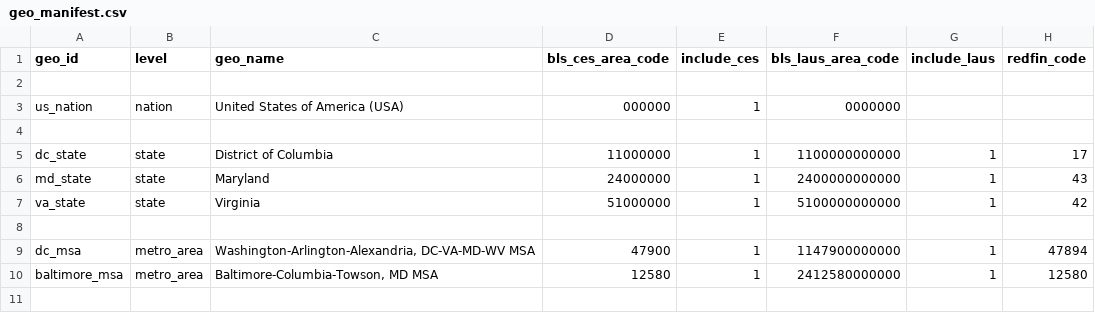
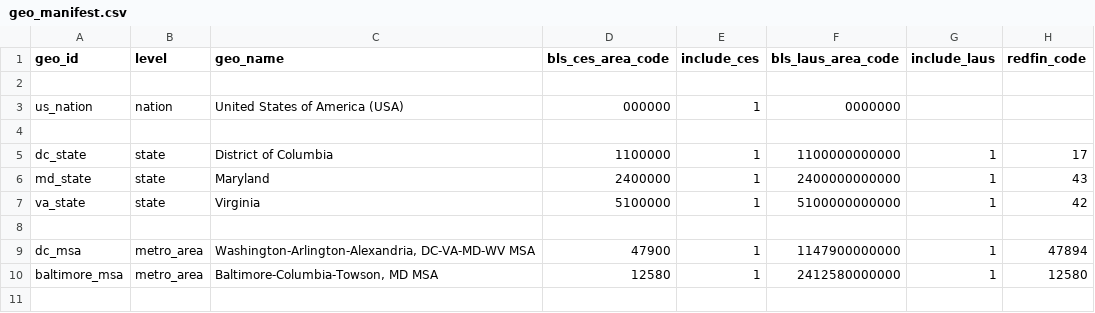
Before and after one commit to chineduezebuiroh/realestate-intel, a CSV file: config/geo_manifest.csv, drawn as a sheet; only a part is shown; the diff names each change by its address in the sheet, - before the commit and + after, or states it on an @@ line.

Commit message:
Update geo_manifest.csv

```diff
--- a/config/geo_manifest.csv
+++ b/config/geo_manifest.csv
-D5 (bls_ces_area_code): 11000000
+D5 (bls_ces_area_code): 1100000
-D6 (bls_ces_area_code): 24000000
+D6 (bls_ces_area_code): 2400000
-D7 (bls_ces_area_code): 51000000
+D7 (bls_ces_area_code): 5100000
```
